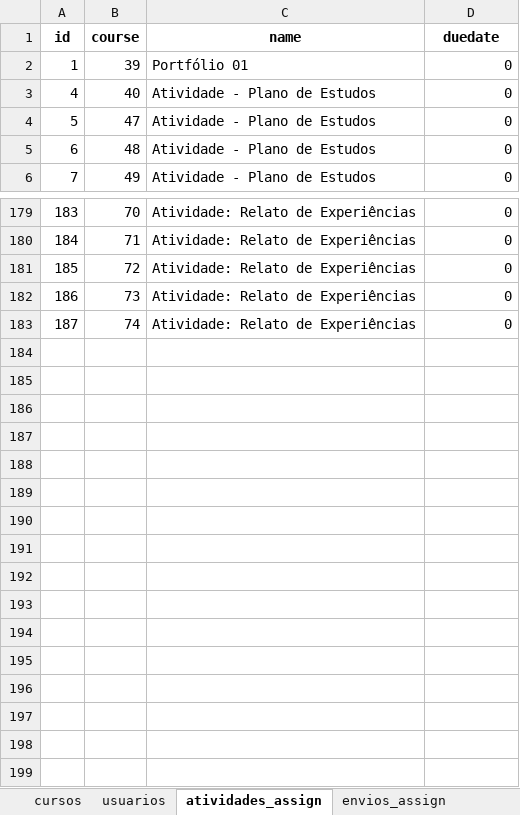
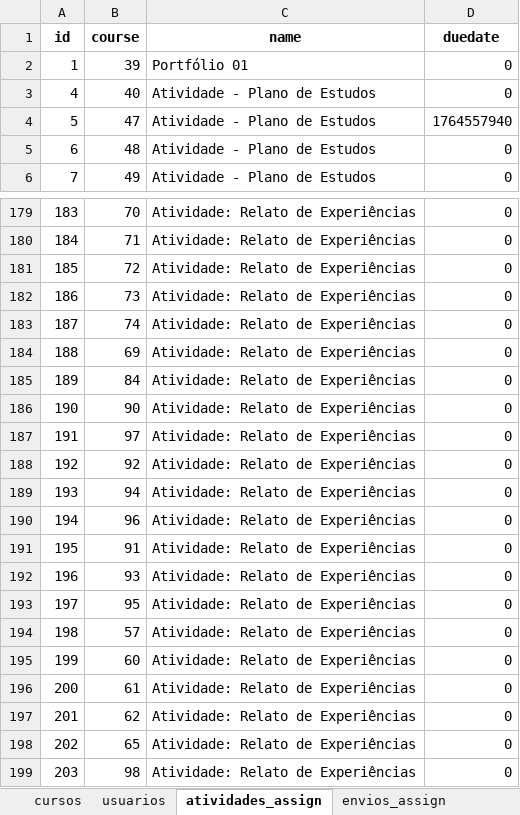
Before and after one commit to amarildorfilhoufc/eti-2025-streamlit, an Excel workbook: dados_moodle.xlsx, sheet atividades_assign, drawn as a sheet; only a part is shown, gaps mark what is left out; values as stored, in another font and other column widths than the file's, no borders; the diff names each change by its address in the sheet, - before the commit and + after, or states it on an @@ line.

```diff
--- a/dados_moodle.xlsx (sheet atividades_assign)
+++ b/dados_moodle.xlsx (sheet atividades_assign)
-D4 (duedate): 0
+D4 (duedate): 1764557940
+row 184: 188 | 69 | Atividade: Relato de Experiências | 0
+row 185: 189 | 84 | Atividade: Relato de Experiências | 0
+row 186: 190 | 90 | Atividade: Relato de Experiências | 0
+row 187: 191 | 97 | Atividade: Relato de Experiências | 0
+row 188: 192 | 92 | Atividade: Relato de Experiências | 0
+row 189: 193 | 94 | Atividade: Relato de Experiências | 0
+row 190: 194 | 96 | Atividade: Relato de Experiências | 0
+row 191: 195 | 91 | Atividade: Relato de Experiências | 0
+row 192: 196 | 93 | Atividade: Relato de Experiências | 0
+row 193: 197 | 95 | Atividade: Relato de Experiências | 0
+row 194: 198 | 57 | Atividade: Relato de Experiências | 0
+row 195: 199 | 60 | Atividade: Relato de Experiências | 0
+row 196: 200 | 61 | Atividade: Relato de Experiências | 0
+row 197: 201 | 62 | Atividade: Relato de Experiências | 0
+row 198: 202 | 65 | Atividade: Relato de Experiências | 0
+row 199: 203 | 98 | Atividade: Relato de Experiências | 0
```
Also changed, not shown: sheet envios_assign, sheet modulos, sheet usuarios.
